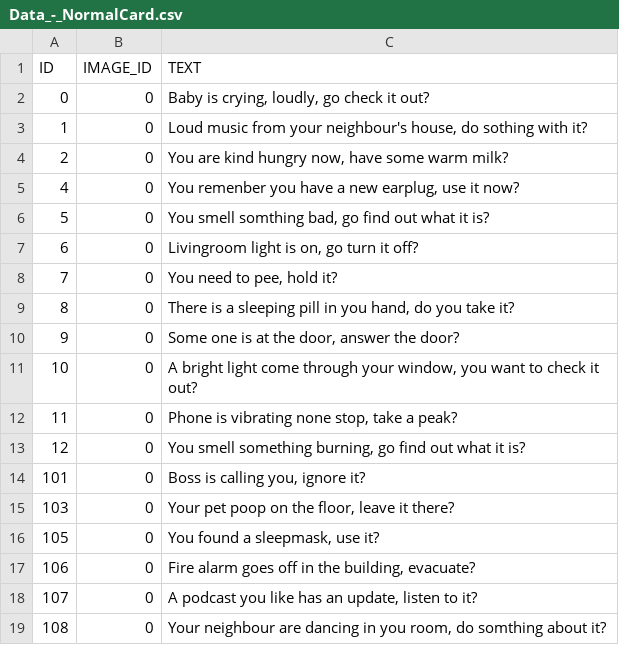
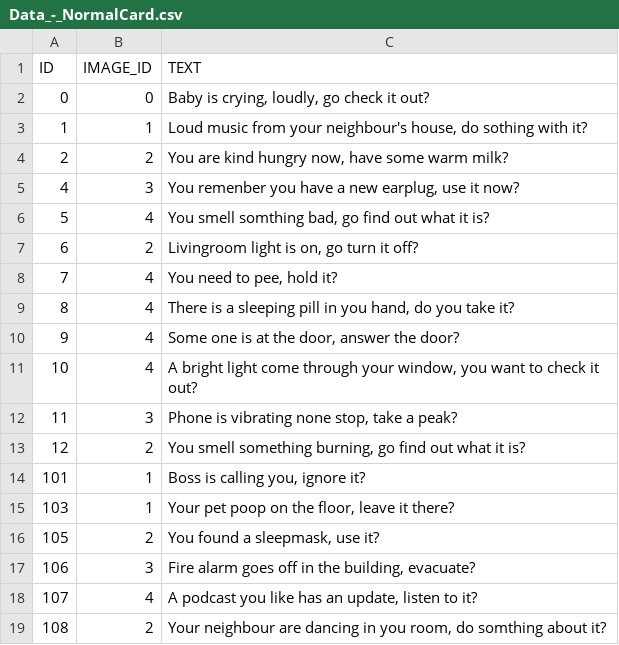
Before and after one commit to Diptoman/GGJ2019, a CSV file: GGJ2019/datafiles/Data_-_NormalCard.csv, drawn as a sheet.

```diff
--- a/GGJ2019/datafiles/Data_-_NormalCard.csv
+++ b/GGJ2019/datafiles/Data_-_NormalCard.csv
@@ -2,18 +2,18 @@ ID,IMAGE_ID,TEXT
 0,0,"Baby is crying, loudly, go check it out?"
-1,0,"Loud music from your neighbour's house, do sothing with it?"
-2,0,"You are kind hungry now, have some warm milk?"
-4,0,"You remenber you have a new earplug, use it now?"
-5,0,"You smell somthing bad, go find out what it is?"
-6,0,"Livingroom light is on, go turn it off?"
-7,0,"You need to pee, hold it?"
-8,0,"There is a sleeping pill in you hand, do you take it?"
-9,0,"Some one is at the door, answer the door?"
-10,0,"A bright light come through your window, you want to check it out?"
-11,0,"Phone is vibrating none stop, take a peak?"
-12,0,"You smell something burning, go find out what it is?"
-101,0,"Boss is calling you, ignore it?"
-103,0,"Your pet poop on the floor, leave it there?"
-105,0,"You found a sleepmask, use it?"
-106,0,"Fire alarm goes off in the building, evacuate?"
-107,0,"A podcast you like has an update, listen to it?"
-108,0,"Your neighbour are dancing in you room, do somthing about it?"
+1,1,"Loud music from your neighbour's house, do sothing with it?"
+2,2,"You are kind hungry now, have some warm milk?"
+4,3,"You remenber you have a new earplug, use it now?"
+5,4,"You smell somthing bad, go find out what it is?"
+6,2,"Livingroom light is on, go turn it off?"
+7,4,"You need to pee, hold it?"
+8,4,"There is a sleeping pill in you hand, do you take it?"
+9,4,"Some one is at the door, answer the door?"
+10,4,"A bright light come through your window, you want to check it out?"
+11,3,"Phone is vibrating none stop, take a peak?"
+12,2,"You smell something burning, go find out what it is?"
+101,1,"Boss is calling you, ignore it?"
+103,1,"Your pet poop on the floor, leave it there?"
+105,2,"You found a sleepmask, use it?"
+106,3,"Fire alarm goes off in the building, evacuate?"
+107,4,"A podcast you like has an update, listen to it?"
+108,2,"Your neighbour are dancing in you room, do somthing about it?"
```
Also changed, not shown: 30 other files.
